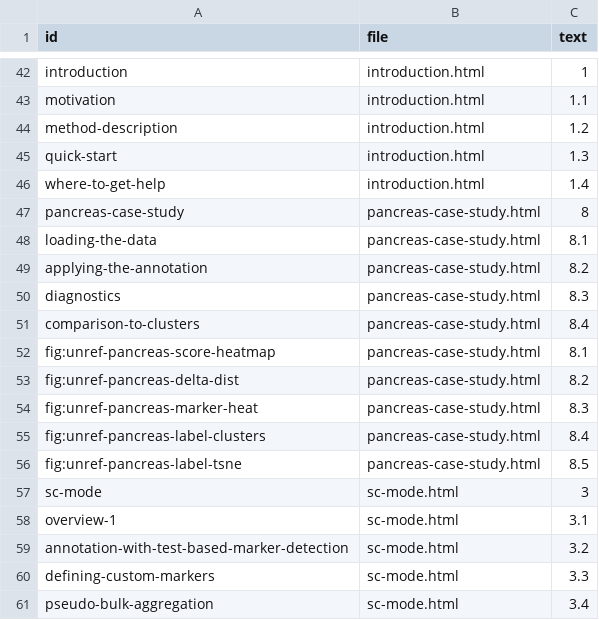
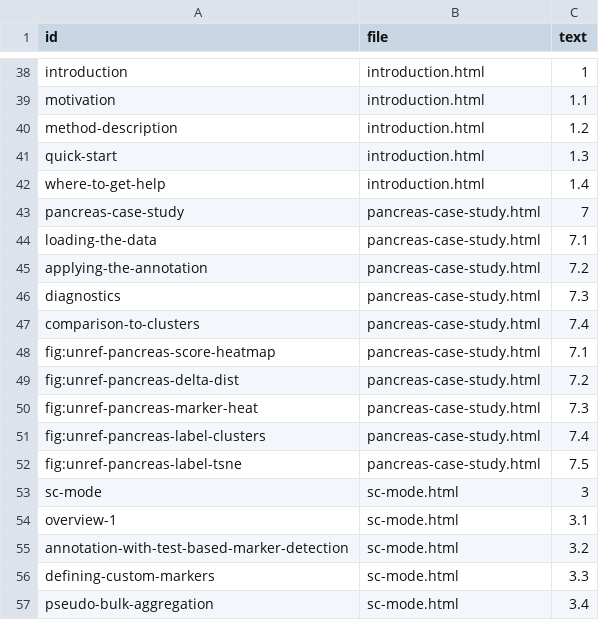
Before and after one commit to SingleR-inc/SingleRBook, a CSV file: inst/rebook/references.csv, drawn as a sheet; only a part is shown, gaps mark what is left out; the diff covers the shown part only.

```diff
--- a/inst/rebook/references.csv
+++ b/inst/rebook/references.csv
@@ -46,12 +42,12 @@ quick-start,introduction.html,1.3
 where-to-get-help,introduction.html,1.4
-pancreas-case-study,pancreas-case-study.html,8
-loading-the-data,pancreas-case-study.html,8.1
-applying-the-annotation,pancreas-case-study.html,8.2
-diagnostics,pancreas-case-study.html,8.3
-comparison-to-clusters,pancreas-case-study.html,8.4
-fig:unref-pancreas-score-heatmap,pancreas-case-study.html,8.1
-fig:unref-pancreas-delta-dist,pancreas-case-study.html,8.2
-fig:unref-pancreas-marker-heat,pancreas-case-study.html,8.3
-fig:unref-pancreas-label-clusters,pancreas-case-study.html,8.4
-fig:unref-pancreas-label-tsne,pancreas-case-study.html,8.5
+pancreas-case-study,pancreas-case-study.html,7
+loading-the-data,pancreas-case-study.html,7.1
+applying-the-annotation,pancreas-case-study.html,7.2
+diagnostics,pancreas-case-study.html,7.3
+comparison-to-clusters,pancreas-case-study.html,7.4
+fig:unref-pancreas-score-heatmap,pancreas-case-study.html,7.1
+fig:unref-pancreas-delta-dist,pancreas-case-study.html,7.2
+fig:unref-pancreas-marker-heat,pancreas-case-study.html,7.3
+fig:unref-pancreas-label-clusters,pancreas-case-study.html,7.4
+fig:unref-pancreas-label-tsne,pancreas-case-study.html,7.5
 sc-mode,sc-mode.html,3
```
Also changed, not shown: 4 removed rows and 17 edited cells elsewhere in this file.
